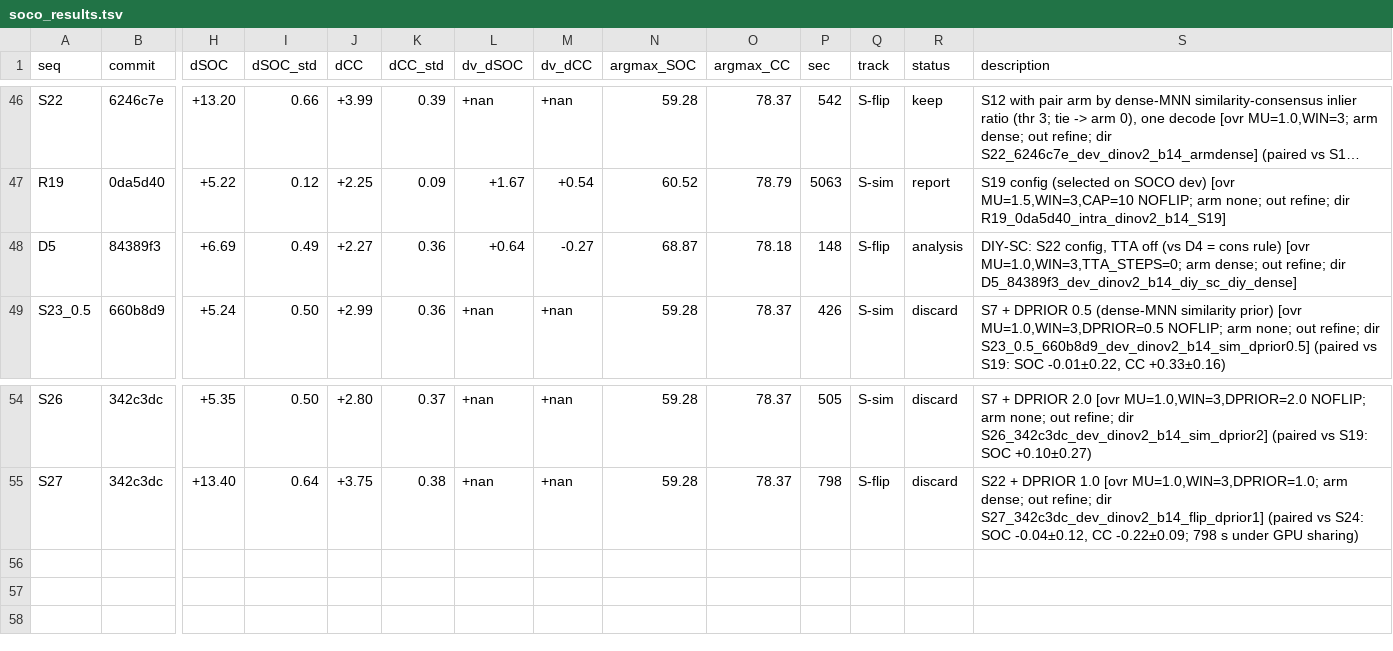
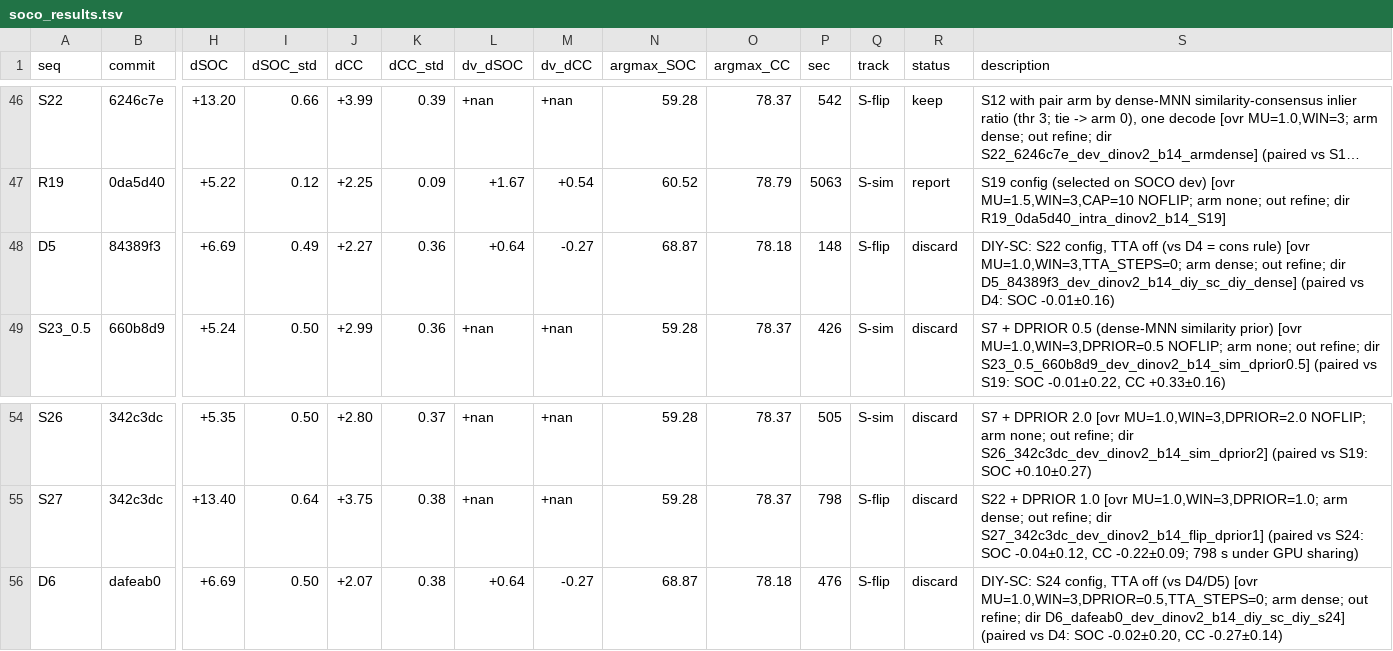
Before and after one commit to Voldemort108X/SemCorr_autoresearch, a TSV file: soco_results.tsv, drawn as a sheet; only a part is shown, gaps mark what is left out; long unchanged cells end in …; rows hold the shown columns only; the diff names each change by its address in the sheet, - before the commit and + after, or states it on an @@ line.

```diff
--- a/soco_results.tsv
+++ b/soco_results.tsv
-R48 (status): analysis
+R48 (status): discard
-S48 (description): …dir D5_84389f3_dev_dinov2_b14_diy_sc_diy_dense]
+S48 (description): …dir D5_84389f3_dev_dinov2_b14_diy_sc_diy_dense] (paired vs D4: SOC -0.01±0.16)
+row 56: D6 | dafeab0 | +6.69 | 0.50 | +2.07 | 0.38 | +0.64 | -0.27 | 68.87 | 78.18 | 476 | S-flip | discard | DIY-SC: S24 config, TTA off (vs D4/D5) [ovr MU=1.0,WIN=3,DPRIOR=0.5,TTA_STEPS=0; arm dense; out refine; dir D6_dafeab0_dev_dinov2_b14_diy_sc_diy_s24] (paired vs D4: SOC -0.02±0.20, CC -0.27±0.14)
```
